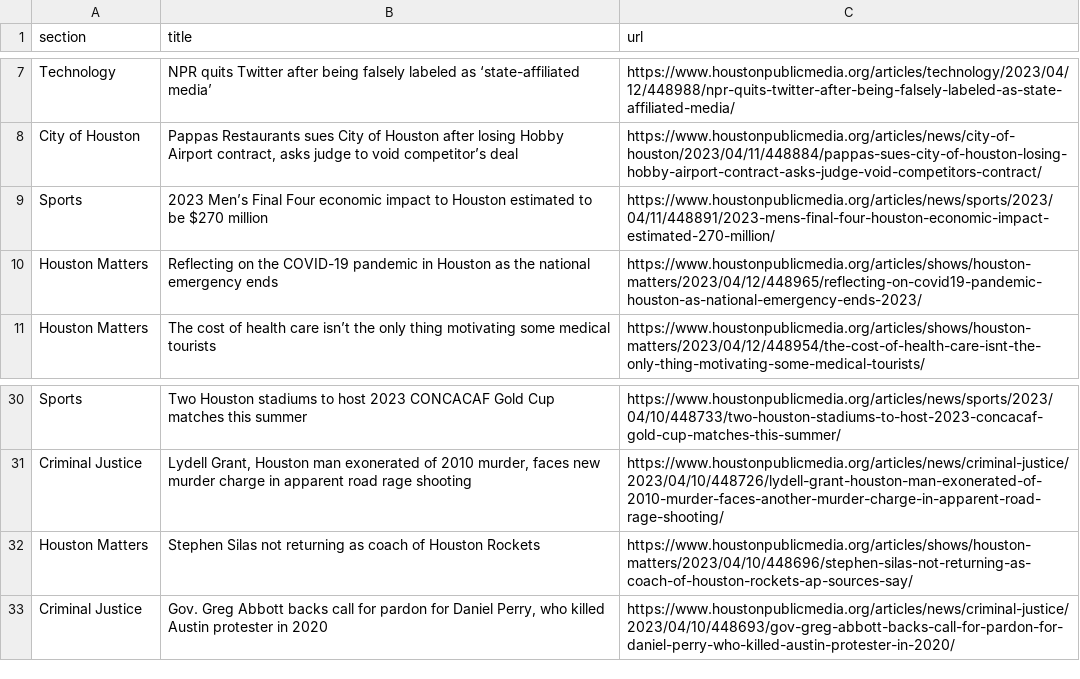
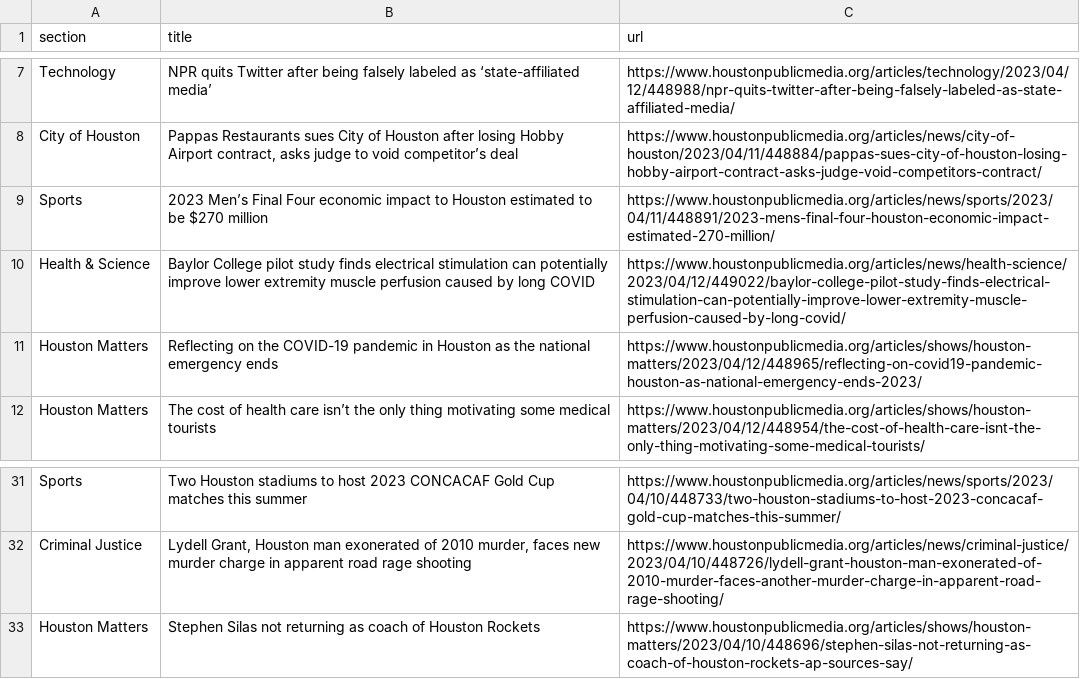
Before and after one commit to AngelineJCQ/aoto-scraper, a CSV file: npr.csv, drawn as a sheet; only a part is shown, gaps mark what is left out.

```diff
--- a/npr.csv
+++ b/npr.csv
@@ -9,2 +9,3 @@ City of Houston,"Pappas Restaurants sues City of Houston after losing Hobby Airp
 Sports,2023 Men’s Final Four economic impact to Houston estimated to be $270 million,https://www.houstonpublicmedia.org/articles/news/sports/2023/04/11/448891/2023-mens-final-four-houston-economic-impact-estimated-270-million/
+Health & Science,Baylor College pilot study finds electrical stimulation can potentially improve lower extremity muscle perfusion caused by long COVID,https://www.houstonpublicmedia.org/articles/news/health-science/2023/04/12/449022/baylor-college-pilot-study-finds-electrical-stimulation-can-potentially-improve-lower-extremity-muscle-perfusion-caused-by-long-covid/
 Houston Matters,Reflecting on the COVID-19 pandemic in Houston as the national emergency ends,https://www.houstonpublicmedia.org/articles/shows/houston-matters/2023/04/12/448965/reflecting-on-covid19-pandemic-houston-as-national-emergency-ends-2023/
@@ -32,2 +33 @@ Criminal Justice,"Lydell Grant, Houston man exonerated of 2010 murder, faces new
 Houston Matters,Stephen Silas not returning as coach of Houston Rockets,https://www.houstonpublicmedia.org/articles/shows/houston-matters/2023/04/10/448696/stephen-silas-not-returning-as-coach-of-houston-rockets-ap-sources-say/
-Criminal Justice,"Gov. Greg Abbott backs call for pardon for Daniel Perry, who killed Austin protester in 2020",https://www.houstonpublicmedia.org/articles/news/criminal-justice/2023/04/10/448693/gov-greg-abbott-backs-call-for-pardon-for-daniel-perry-who-killed-austin-protester-in-2020/
```
